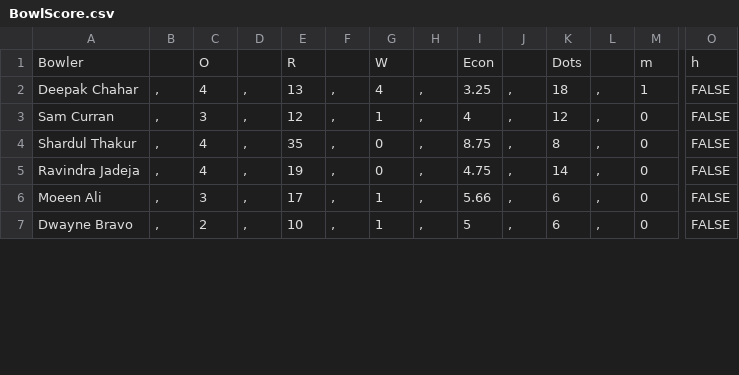
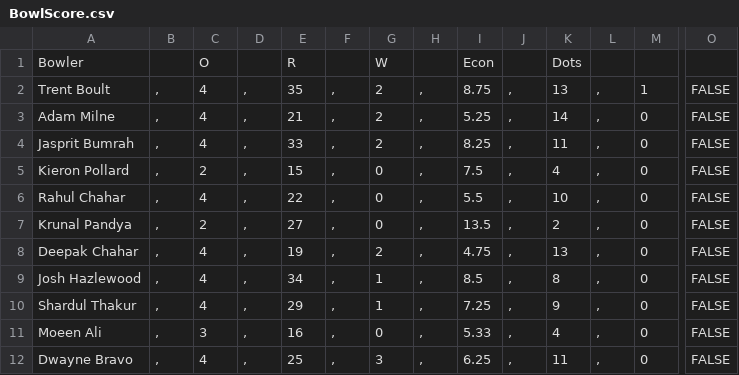
Before and after one commit to JiyaRashi/IPLFranchise2021, a CSV file: Data/MatchPoints/30/BowlScore.csv, drawn as a sheet; only a part is shown, gaps mark what is left out; removed rows and columns are numbered as before the commit, all else as after; rows hold the shown columns only; the diff covers the shown part only; the diff names each change by its address in the sheet, - before the commit and + after, or states it on an @@ line.

```diff
--- a/Data/MatchPoints/30/BowlScore.csv
+++ b/Data/MatchPoints/30/BowlScore.csv
-M1: m
+M1: (empty)
-O1: h
+O1: (empty)
+row 2: Trent Boult | , | 4 | , | 35 | , | 2 | , | 8.75 | , | 13 | , | 1 | FALSE
+row 3: Adam Milne | , | 4 | , | 21 | , | 2 | , | 5.25 | , | 14 | , | 0 | FALSE
+row 4: Jasprit Bumrah | , | 4 | , | 33 | , | 2 | , | 8.25 | , | 11 | , | 0 | FALSE
+row 5: Kieron Pollard | , | 2 | , | 15 | , | 0 | , | 7.5 | , | 4 | , | 0 | FALSE
+row 6: Rahul Chahar | , | 4 | , | 22 | , | 0 | , | 5.5 | , | 10 | , | 0 | FALSE
+row 7: Krunal Pandya | , | 2 | , | 27 | , | 0 | , | 13.5 | , | 2 | , | 0 | FALSE
-E8: 13
+E8: 19
-G8: 4
+G8: 2
-I8: 3.25
+I8: 4.75
-K8: 18
+K8: 13
-M8: 1
+M8: 0
-A9: Sam Curran
+A9: Josh Hazlewood
-C9: 3
+C9: 4
-E9: 12
+E9: 34
-I9: 4
+I9: 8.5
-K9: 12
+K9: 8
-E10: 35
+E10: 29
-G10: 0
+G10: 1
-I10: 8.75
+I10: 7.25
-K10: 8
+K10: 9
-row 5: Ravindra Jadeja | , | 4 | , | 19 | , | 0 | , | 4.75 | , | 14 | , | 0 | FALSE
-E11: 17
+E11: 16
-G11: 1
+G11: 0
-I11: 5.66
+I11: 5.33
-K11: 6
+K11: 4
-C12: 2
+C12: 4
-E12: 10
+E12: 25
-G12: 1
+G12: 3
-I12: 5
+I12: 6.25
-K12: 6
+K12: 11
```
Also changed, not shown: 4 removed rows and 5 edited cells elsewhere in this file, Data/IPL2021Schedule.csv, Data/MatchPoints/29/BatScore.csv, 41 other files.
